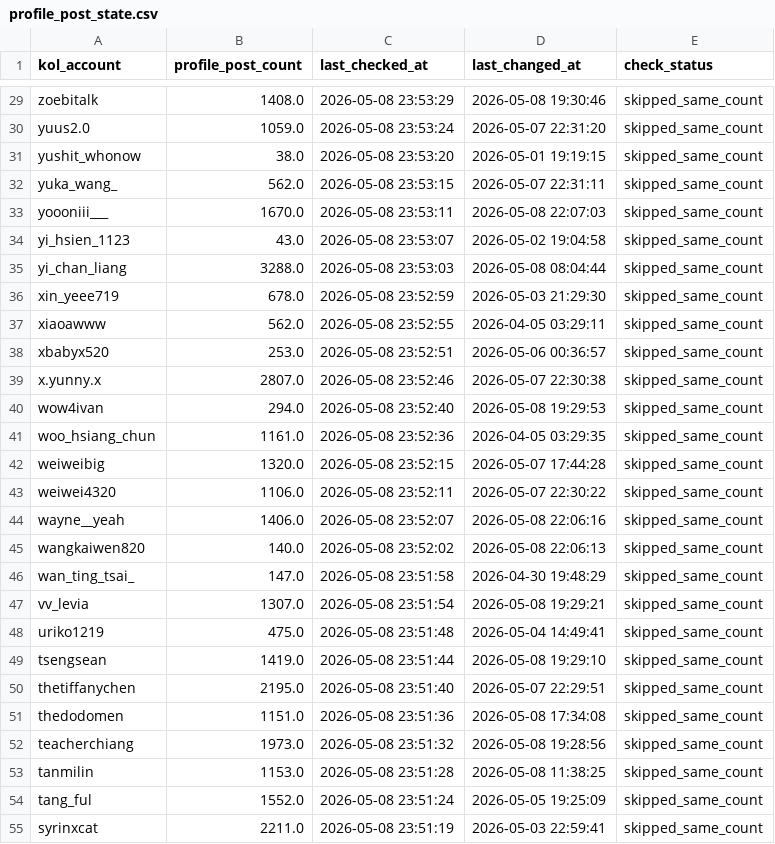
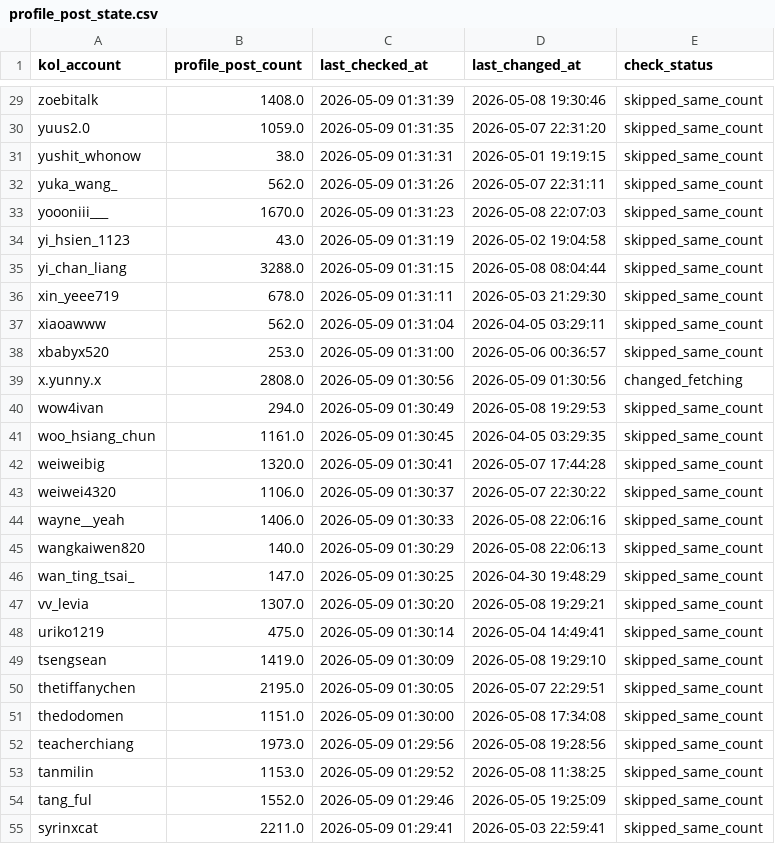
Before and after one commit to sabina-lu/kol-analysis-v2, a CSV file: data/profile_post_state.csv, drawn as a sheet; only a part is shown, gaps mark what is left out; the diff covers the shown part only; the diff names each change by its address in the sheet, - before the commit and + after, or states it on an @@ line.

```diff
--- a/data/profile_post_state.csv
+++ b/data/profile_post_state.csv
-C29 (last_checked_at): 2026-05-08 23:53:29
+C29 (last_checked_at): 2026-05-09 01:31:39
-C30 (last_checked_at): 2026-05-08 23:53:24
+C30 (last_checked_at): 2026-05-09 01:31:35
-C31 (last_checked_at): 2026-05-08 23:53:20
+C31 (last_checked_at): 2026-05-09 01:31:31
-C32 (last_checked_at): 2026-05-08 23:53:15
+C32 (last_checked_at): 2026-05-09 01:31:26
-C33 (last_checked_at): 2026-05-08 23:53:11
+C33 (last_checked_at): 2026-05-09 01:31:23
-C34 (last_checked_at): 2026-05-08 23:53:07
+C34 (last_checked_at): 2026-05-09 01:31:19
-C35 (last_checked_at): 2026-05-08 23:53:03
+C35 (last_checked_at): 2026-05-09 01:31:15
-C36 (last_checked_at): 2026-05-08 23:52:59
+C36 (last_checked_at): 2026-05-09 01:31:11
-C37 (last_checked_at): 2026-05-08 23:52:55
+C37 (last_checked_at): 2026-05-09 01:31:04
-C38 (last_checked_at): 2026-05-08 23:52:51
+C38 (last_checked_at): 2026-05-09 01:31:00
-B39 (profile_post_count): 2807.0
+B39 (profile_post_count): 2808.0
-C39 (last_checked_at): 2026-05-08 23:52:46
+C39 (last_checked_at): 2026-05-09 01:30:56
-D39 (last_changed_at): 2026-05-07 22:30:38
+D39 (last_changed_at): 2026-05-09 01:30:56
-E39 (check_status): skipped_same_count
+E39 (check_status): changed_fetching
-C40 (last_checked_at): 2026-05-08 23:52:40
+C40 (last_checked_at): 2026-05-09 01:30:49
-C41 (last_checked_at): 2026-05-08 23:52:36
+C41 (last_checked_at): 2026-05-09 01:30:45
-C42 (last_checked_at): 2026-05-08 23:52:15
+C42 (last_checked_at): 2026-05-09 01:30:41
-C43 (last_checked_at): 2026-05-08 23:52:11
+C43 (last_checked_at): 2026-05-09 01:30:37
-C44 (last_checked_at): 2026-05-08 23:52:07
+C44 (last_checked_at): 2026-05-09 01:30:33
-C45 (last_checked_at): 2026-05-08 23:52:02
+C45 (last_checked_at): 2026-05-09 01:30:29
-C46 (last_checked_at): 2026-05-08 23:51:58
+C46 (last_checked_at): 2026-05-09 01:30:25
-C47 (last_checked_at): 2026-05-08 23:51:54
+C47 (last_checked_at): 2026-05-09 01:30:20
-C48 (last_checked_at): 2026-05-08 23:51:48
+C48 (last_checked_at): 2026-05-09 01:30:14
-C49 (last_checked_at): 2026-05-08 23:51:44
+C49 (last_checked_at): 2026-05-09 01:30:09
-C50 (last_checked_at): 2026-05-08 23:51:40
+C50 (last_checked_at): 2026-05-09 01:30:05
-C51 (last_checked_at): 2026-05-08 23:51:36
+C51 (last_checked_at): 2026-05-09 01:30:00
-C52 (last_checked_at): 2026-05-08 23:51:32
+C52 (last_checked_at): 2026-05-09 01:29:56
-C53 (last_checked_at): 2026-05-08 23:51:28
+C53 (last_checked_at): 2026-05-09 01:29:52
-C54 (last_checked_at): 2026-05-08 23:51:24
+C54 (last_checked_at): 2026-05-09 01:29:46
-C55 (last_checked_at): 2026-05-08 23:51:19
+C55 (last_checked_at): 2026-05-09 01:29:41
```
Also changed, not shown: 126 edited cells elsewhere in this file, 1 other file.
